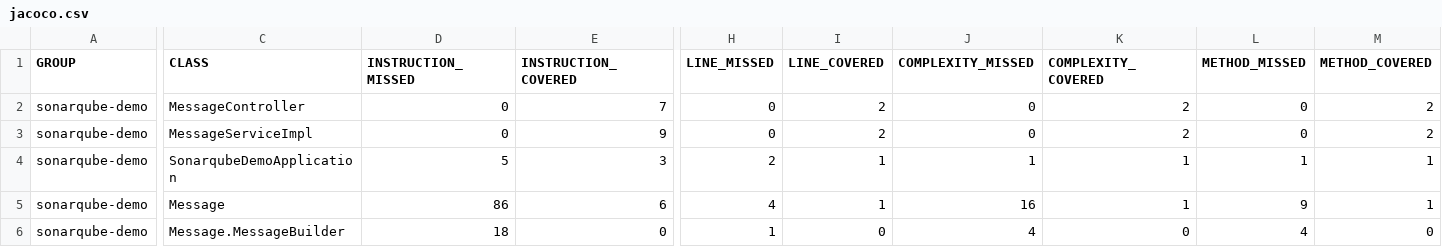
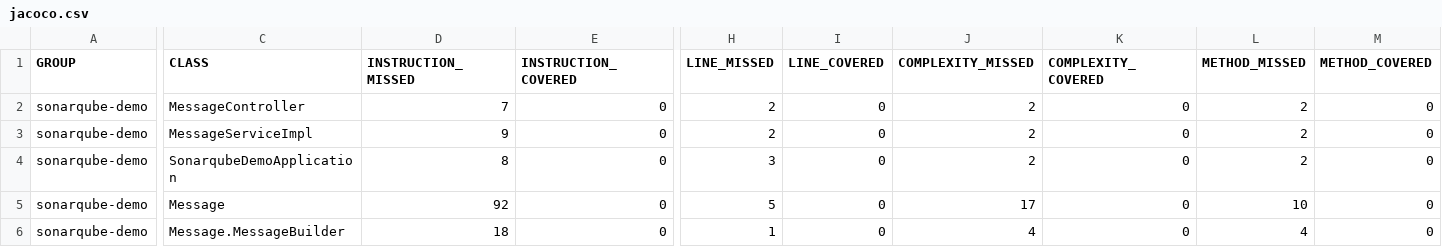
Before and after one commit to mouhamedslaimi/sonarqube-demo, a CSV file: target/site/jacoco/jacoco.csv, drawn as a sheet; only a part is shown, gaps mark what is left out; the diff names each change by its address in the sheet, - before the commit and + after, or states it on an @@ line.

```diff
--- a/target/site/jacoco/jacoco.csv
+++ b/target/site/jacoco/jacoco.csv
-D2 (INSTRUCTION_MISSED): 0
+D2 (INSTRUCTION_MISSED): 7
-E2 (INSTRUCTION_COVERED): 7
+E2 (INSTRUCTION_COVERED): 0
-H2:H3 (LINE_MISSED): 0
+H2:H3 (LINE_MISSED): 2
-I2:I3 (LINE_COVERED): 2
+I2:I3 (LINE_COVERED): 0
-J2:J3 (COMPLEXITY_MISSED): 0
+J2:J3 (COMPLEXITY_MISSED): 2
-K2:K3 (COMPLEXITY_COVERED): 2
+K2:K3 (COMPLEXITY_COVERED): 0
-L2:L3 (METHOD_MISSED): 0
+L2:L3 (METHOD_MISSED): 2
-M2:M3 (METHOD_COVERED): 2
+M2:M3 (METHOD_COVERED): 0
-D3 (INSTRUCTION_MISSED): 0
+D3 (INSTRUCTION_MISSED): 9
-E3 (INSTRUCTION_COVERED): 9
+E3 (INSTRUCTION_COVERED): 0
-D4 (INSTRUCTION_MISSED): 5
+D4 (INSTRUCTION_MISSED): 8
-E4 (INSTRUCTION_COVERED): 3
+E4 (INSTRUCTION_COVERED): 0
-H4 (LINE_MISSED): 2
+H4 (LINE_MISSED): 3
-I4:I5 (LINE_COVERED): 1
+I4:I5 (LINE_COVERED): 0
-J4 (COMPLEXITY_MISSED): 1
+J4 (COMPLEXITY_MISSED): 2
-K4:K5 (COMPLEXITY_COVERED): 1
+K4:K5 (COMPLEXITY_COVERED): 0
-L4 (METHOD_MISSED): 1
+L4 (METHOD_MISSED): 2
-M4:M5 (METHOD_COVERED): 1
+M4:M5 (METHOD_COVERED): 0
-D5 (INSTRUCTION_MISSED): 86
+D5 (INSTRUCTION_MISSED): 92
-E5 (INSTRUCTION_COVERED): 6
+E5 (INSTRUCTION_COVERED): 0
-H5 (LINE_MISSED): 4
+H5 (LINE_MISSED): 5
-J5 (COMPLEXITY_MISSED): 16
+J5 (COMPLEXITY_MISSED): 17
-L5 (METHOD_MISSED): 9
+L5 (METHOD_MISSED): 10
```
Also changed, not shown: 37 other files.
